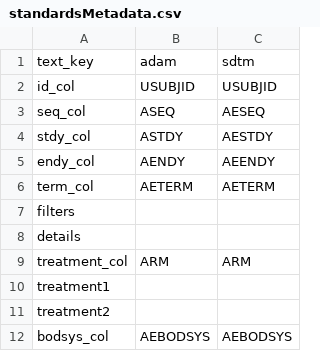
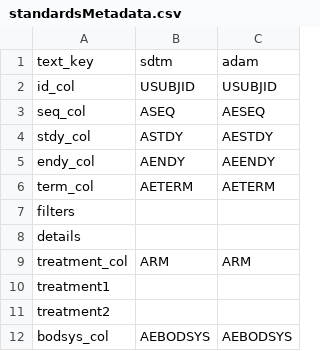
Before and after one commit to SafetyGraphics/safetyGraphics, a CSV file: data-raw/meta/aes/standardsMetadata.csv, drawn as a sheet.

```diff
--- a/data-raw/meta/aes/standardsMetadata.csv
+++ b/data-raw/meta/aes/standardsMetadata.csv
@@ -1,2 +1,2 @@
-text_key,adam,sdtm
+text_key,sdtm,adam
 id_col,USUBJID,USUBJID
```
Also changed, not shown: data-raw/meta/aes/settingsMetadata.csv, data-raw/meta/labs/standardsMetadata.csv, 30 other files.
